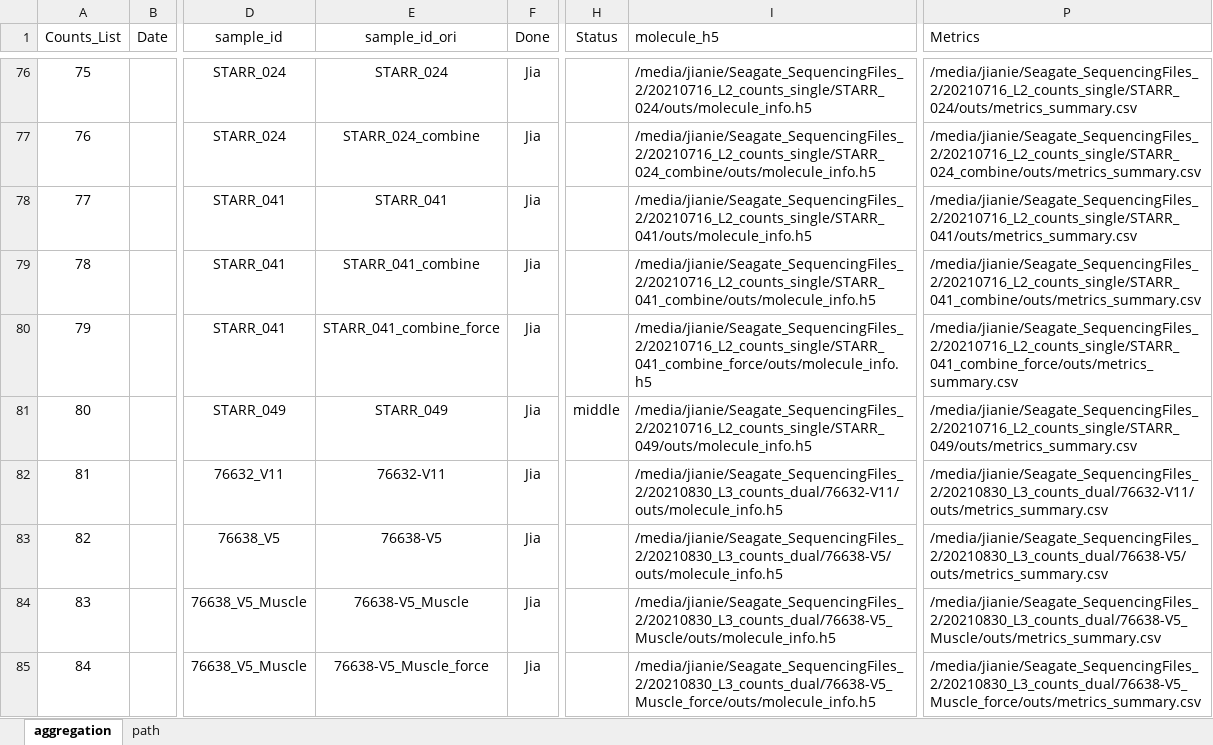
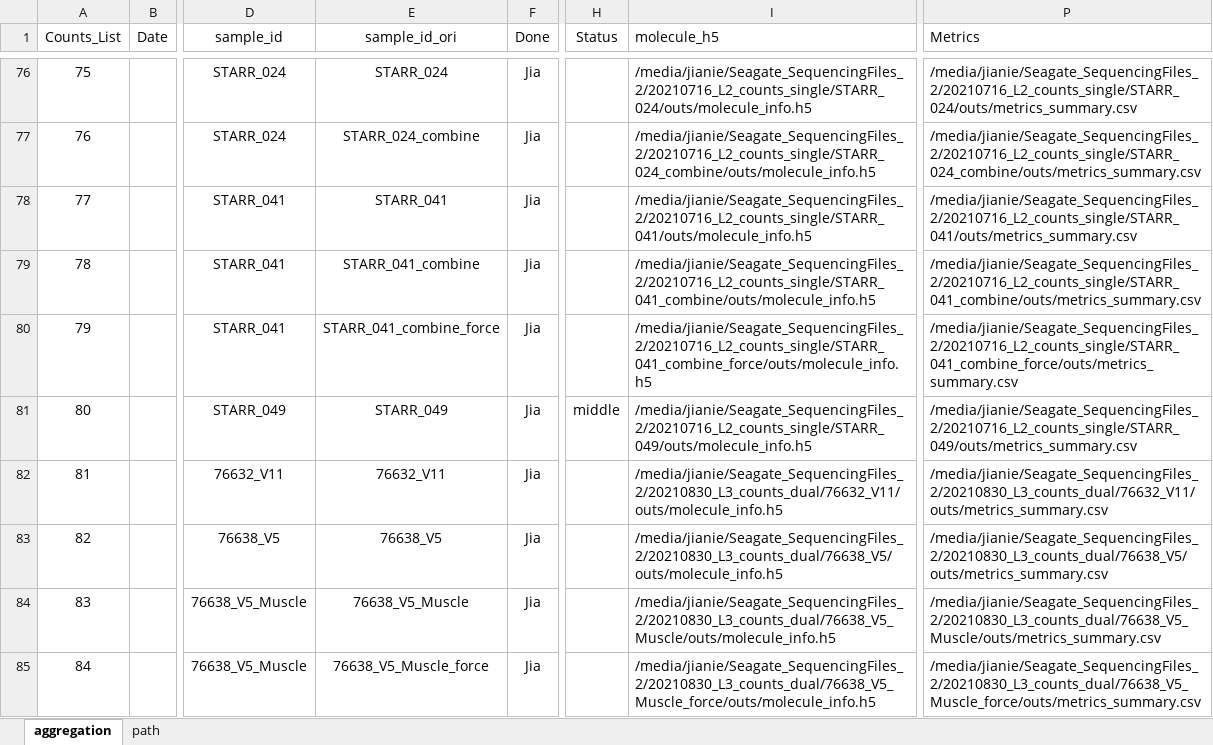
Before and after one commit to dnarna909/UTHSC_cellranger_codes_files, an Excel workbook: ExperimentSummaryFIles/Form 3_cellranger_counts_summary.xlsx, sheet aggregation, drawn as a sheet; only a part is shown, gaps mark what is left out; values as stored, in another font and other column widths than the file's, no borders; charts and pictures not drawn; the diff covers the shown part only; the diff names each change by its address in the sheet, - before the commit and + after, or states it on an @@ line.

```diff
--- a/ExperimentSummaryFIles/Form 3_cellranger_counts_summary.xlsx (sheet aggregation)
+++ b/ExperimentSummaryFIles/Form 3_cellranger_counts_summary.xlsx (sheet aggregation)
-E82 (sample_id_ori): 76632-V11
+E82 (sample_id_ori): 76632_V11
-I82 (molecule_h5): /media/jianie/Seagate_SequencingFiles_2/20210830_L3_counts_dual/76632-V11/outs/molecule_info.h5
+I82 (molecule_h5): /media/jianie/Seagate_SequencingFiles_2/20210830_L3_counts_dual/76632_V11/outs/molecule_info.h5
-P82 (Metrics): /media/jianie/Seagate_SequencingFiles_2/20210830_L3_counts_dual/76632-V11/outs/metrics_summary.csv
+P82 (Metrics): /media/jianie/Seagate_SequencingFiles_2/20210830_L3_counts_dual/76632_V11/outs/metrics_summary.csv
-E83 (sample_id_ori): 76638-V5
+E83 (sample_id_ori): 76638_V5
-I83 (molecule_h5): /media/jianie/Seagate_SequencingFiles_2/20210830_L3_counts_dual/76638-V5/outs/molecule_info.h5
+I83 (molecule_h5): /media/jianie/Seagate_SequencingFiles_2/20210830_L3_counts_dual/76638_V5/outs/molecule_info.h5
-P83 (Metrics): /media/jianie/Seagate_SequencingFiles_2/20210830_L3_counts_dual/76638-V5/outs/metrics_summary.csv
+P83 (Metrics): /media/jianie/Seagate_SequencingFiles_2/20210830_L3_counts_dual/76638_V5/outs/metrics_summary.csv
-E84 (sample_id_ori): 76638-V5_Muscle
+E84 (sample_id_ori): 76638_V5_Muscle
-I84 (molecule_h5): /media/jianie/Seagate_SequencingFiles_2/20210830_L3_counts_dual/76638-V5_Muscle/outs/molecule_info.h5
+I84 (molecule_h5): /media/jianie/Seagate_SequencingFiles_2/20210830_L3_counts_dual/76638_V5_Muscle/outs/molecule_info.h5
-P84 (Metrics): /media/jianie/Seagate_SequencingFiles_2/20210830_L3_counts_dual/76638-V5_Muscle/outs/metrics_summary.csv
+P84 (Metrics): /media/jianie/Seagate_SequencingFiles_2/20210830_L3_counts_dual/76638_V5_Muscle/outs/metrics_summary.csv
-E85 (sample_id_ori): 76638-V5_Muscle_force
+E85 (sample_id_ori): 76638_V5_Muscle_force
-I85 (molecule_h5): /media/jianie/Seagate_SequencingFiles_2/20210830_L3_counts_dual/76638-V5_Muscle_force/outs/molecule_info.h5
+I85 (molecule_h5): /media/jianie/Seagate_SequencingFiles_2/20210830_L3_counts_dual/76638_V5_Muscle_force/outs/molecule_info.h5
-P85 (Metrics): /media/jianie/Seagate_SequencingFiles_2/20210830_L3_counts_dual/76638-V5_Muscle_force/outs/metrics_summary.csv
+P85 (Metrics): /media/jianie/Seagate_SequencingFiles_2/20210830_L3_counts_dual/76638_V5_Muscle_force/outs/metrics_summary.csv
```
Also changed, not shown: 15 edited cells elsewhere in this sheet, 1 other file.
